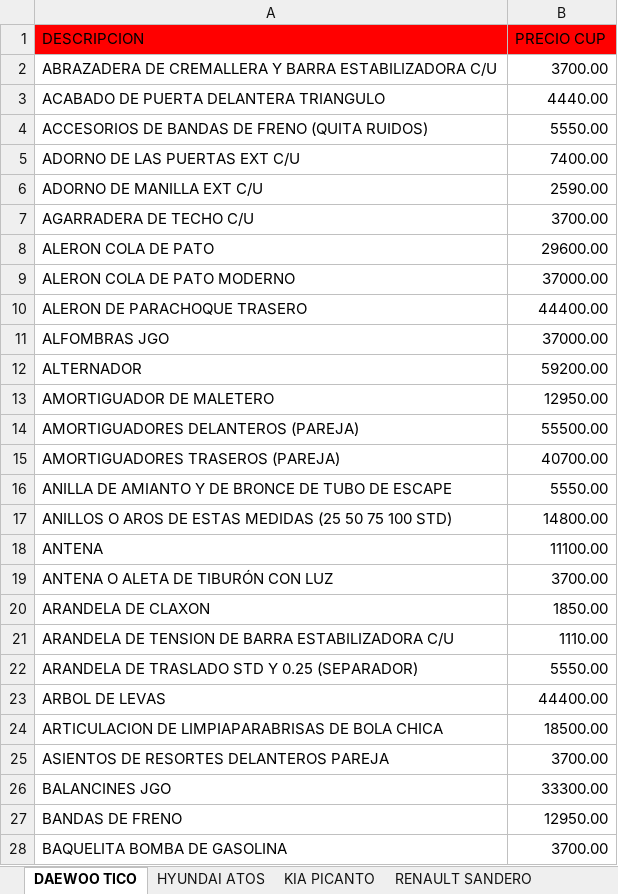
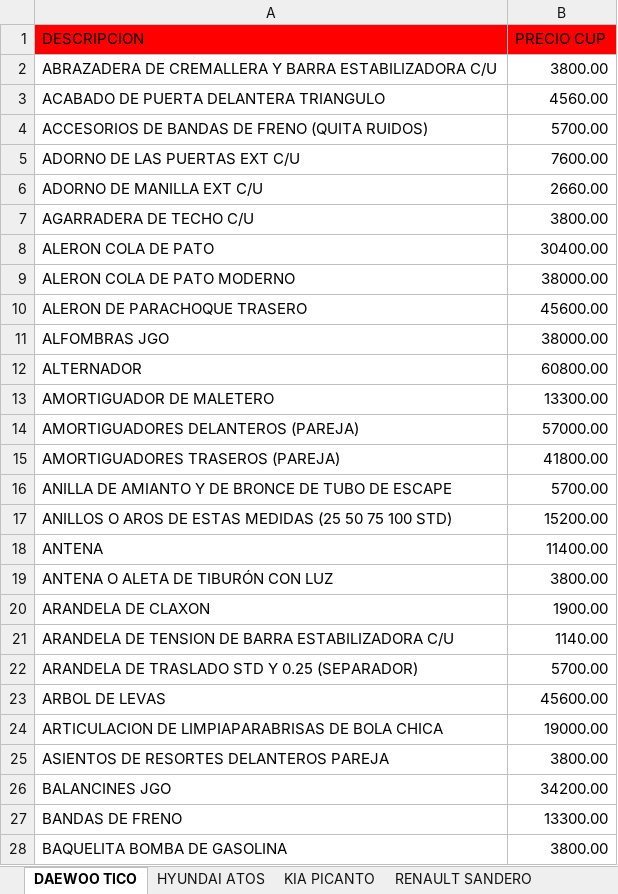
Before and after one commit to info-toditico/info-toditico.github.io, an Excel workbook: clientes/files/TODITICO_CATÁLOGO.xlsx, sheet DAEWOO TICO, drawn as a sheet; only a part is shown; values as stored, in another font and other column widths than the file's, no borders; the diff covers the shown part only; the diff names each change by its address in the sheet, - before the commit and + after, or states it on an @@ line.

```diff
--- a/clientes/files/TODITICO_CATÁLOGO.xlsx (sheet DAEWOO TICO)
+++ b/clientes/files/TODITICO_CATÁLOGO.xlsx (sheet DAEWOO TICO)
-B2 (PRECIO CUP): 3700.00
+B2 (PRECIO CUP): 3800.00
-B3 (PRECIO CUP): 4440.00
+B3 (PRECIO CUP): 4560.00
-B4 (PRECIO CUP): 5550.00
+B4 (PRECIO CUP): 5700.00
-B5 (PRECIO CUP): 7400.00
+B5 (PRECIO CUP): 7600.00
-B6 (PRECIO CUP): 2590.00
+B6 (PRECIO CUP): 2660.00
-B7 (PRECIO CUP): 3700.00
+B7 (PRECIO CUP): 3800.00
-B8 (PRECIO CUP): 29600.00
+B8 (PRECIO CUP): 30400.00
-B9 (PRECIO CUP): 37000.00
+B9 (PRECIO CUP): 38000.00
-B10 (PRECIO CUP): 44400.00
+B10 (PRECIO CUP): 45600.00
-B11 (PRECIO CUP): 37000.00
+B11 (PRECIO CUP): 38000.00
-B12 (PRECIO CUP): 59200.00
+B12 (PRECIO CUP): 60800.00
-B13 (PRECIO CUP): 12950.00
+B13 (PRECIO CUP): 13300.00
-B14 (PRECIO CUP): 55500.00
+B14 (PRECIO CUP): 57000.00
-B15 (PRECIO CUP): 40700.00
+B15 (PRECIO CUP): 41800.00
-B16 (PRECIO CUP): 5550.00
+B16 (PRECIO CUP): 5700.00
-B17 (PRECIO CUP): 14800.00
+B17 (PRECIO CUP): 15200.00
-B18 (PRECIO CUP): 11100.00
+B18 (PRECIO CUP): 11400.00
-B19 (PRECIO CUP): 3700.00
+B19 (PRECIO CUP): 3800.00
-B20 (PRECIO CUP): 1850.00
+B20 (PRECIO CUP): 1900.00
-B21 (PRECIO CUP): 1110.00
+B21 (PRECIO CUP): 1140.00
-B22 (PRECIO CUP): 5550.00
+B22 (PRECIO CUP): 5700.00
-B23 (PRECIO CUP): 44400.00
+B23 (PRECIO CUP): 45600.00
-B24 (PRECIO CUP): 18500.00
+B24 (PRECIO CUP): 19000.00
-B25 (PRECIO CUP): 3700.00
+B25 (PRECIO CUP): 3800.00
-B26 (PRECIO CUP): 33300.00
+B26 (PRECIO CUP): 34200.00
-B27 (PRECIO CUP): 12950.00
+B27 (PRECIO CUP): 13300.00
-B28 (PRECIO CUP): 3700.00
+B28 (PRECIO CUP): 3800.00
```
Also changed, not shown: 309 edited cells elsewhere in this sheet, sheet KIA PICANTO, sheet HYUNDAI ATOS, sheet ACEITES, LUBRICANTES Y OTROS, sheet RENAULT SANDERO, 1 other file.
